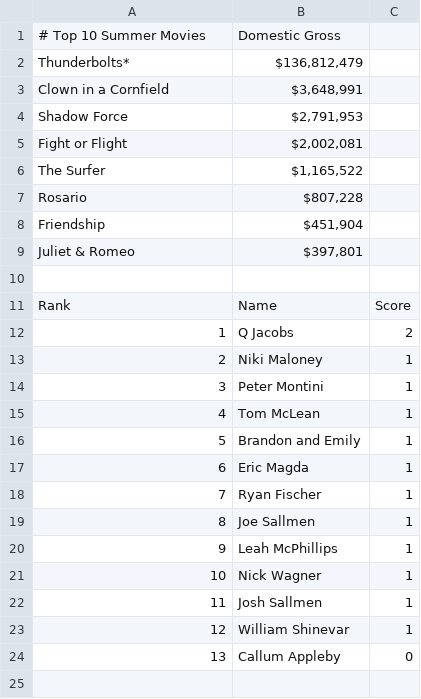
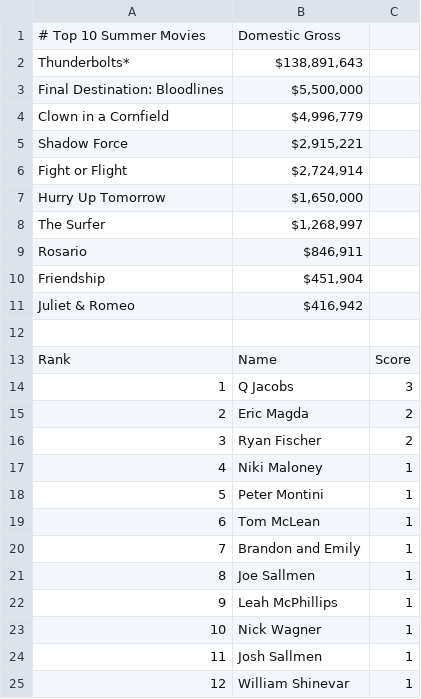
Before and after one commit to thewatcher7789/summer-movie-pool, a CSV file: docs/leaderboard.csv, drawn as a sheet; only a part is shown; the shorter side is filled out with more unchanged rows; removed rows and columns are numbered as before the commit, all else as after; the diff names each change by its address in the sheet, - before the commit and + after, or states it on an @@ line.

```diff
--- a/docs/leaderboard.csv
+++ b/docs/leaderboard.csv
-B2: $136,812,479
+B2: $138,891,643
@@ column A renumbered between rows 3 and 20 @@
-B3: $3,648,991
+B3: $5,500,000
-B4: $2,791,953
+B4: $4,996,779
-B5: $2,002,081
+B5: $2,915,221
-B6: $1,165,522
+B6: $2,724,914
-B7: $807,228
+B7: $1,650,000
+row 8: The Surfer | $1,268,997
+row 9: Rosario | $846,911
-B11: $397,801
+B11: $416,942
-C14: 2
+C14: 3
+row 15: 2 | Eric Magda | 2
+row 16: 3 | Ryan Fischer | 2
-row 17: 6 | Eric Magda | 1
-row 18: 7 | Ryan Fischer | 1
```
Also changed, not shown: 1 other file.
